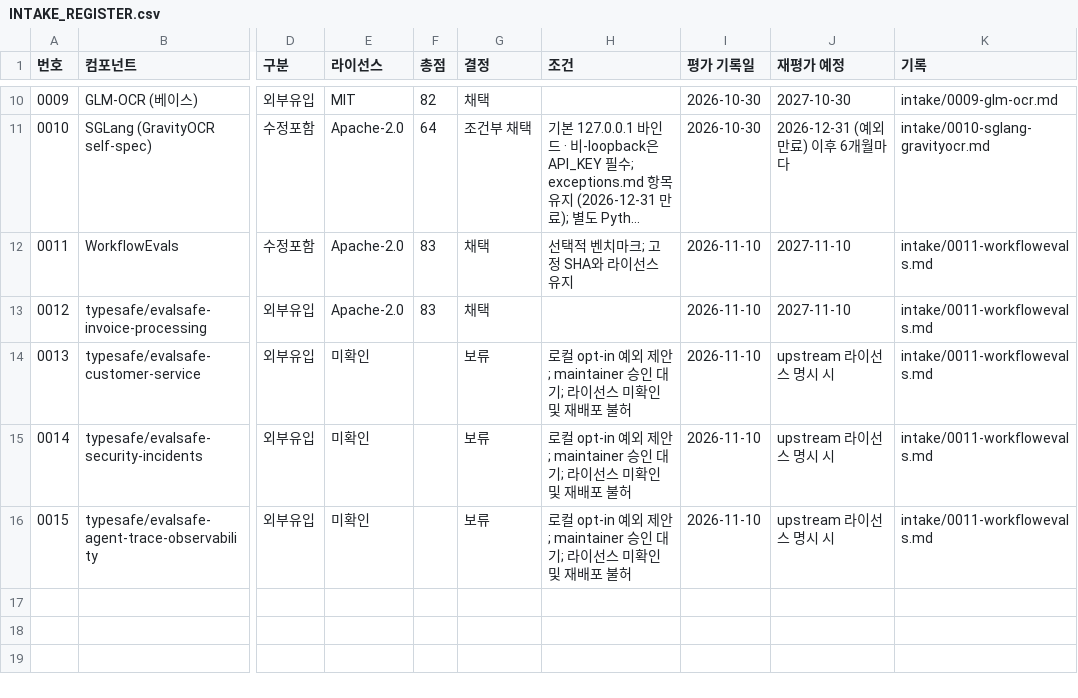
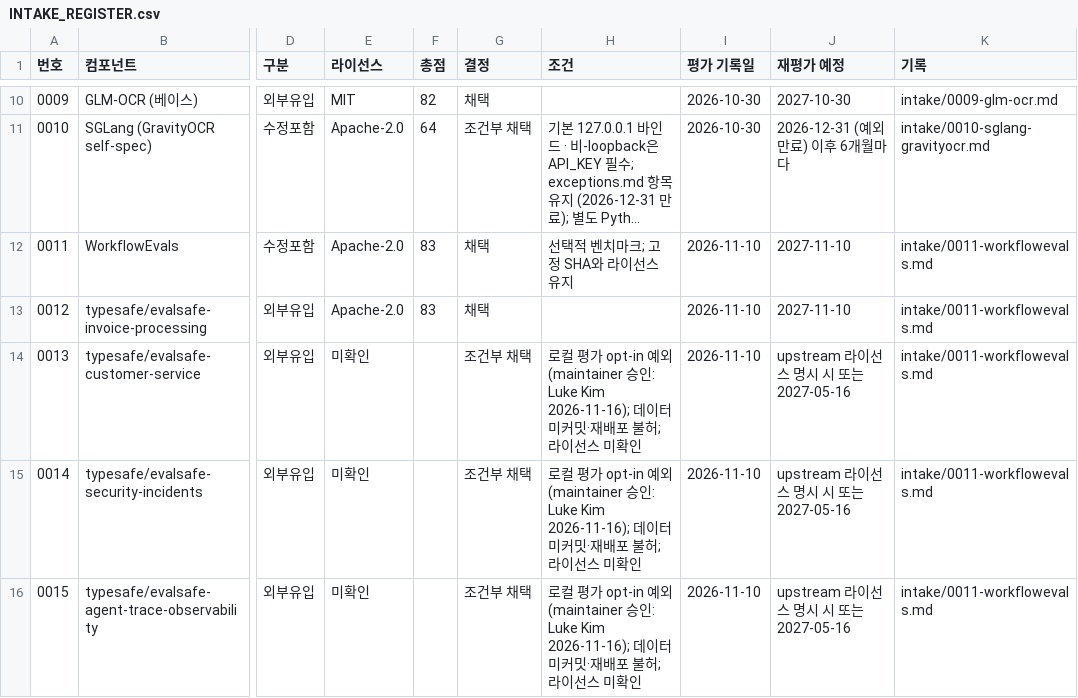
Before and after one commit to trillion-labs/trida-stack, a CSV file: docs/oss/INTAKE_REGISTER.csv, drawn as a sheet; only a part is shown, gaps mark what is left out; long unchanged cells end in …; the diff names each change by its address in the sheet, - before the commit and + after, or states it on an @@ line.

```diff
--- a/docs/oss/INTAKE_REGISTER.csv
+++ b/docs/oss/INTAKE_REGISTER.csv
-G14:G16 (결정): 보류
+G14:G16 (결정): 조건부 채택
-H14:H16 (조건): 로컬 opt-in 예외 제안; maintainer 승인 대기; 라이선스 미확인 및 재배포 불허
+H14:H16 (조건): 로컬 평가 opt-in 예외 (maintainer 승인: Luke Kim 2026-11-16); 데이터 미커밋·재배포 불허; 라이선스 미확인
-J14:J16 (재평가 예정): upstream 라이선스 명시 시
+J14:J16 (재평가 예정): upstream 라이선스 명시 시 또는 2027-05-16
```
Also changed, not shown: docs/supply-chain/asset-register.csv, 2 other files.
